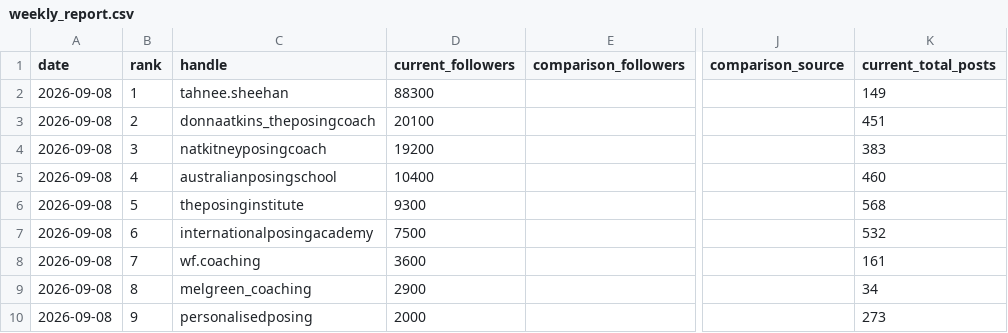
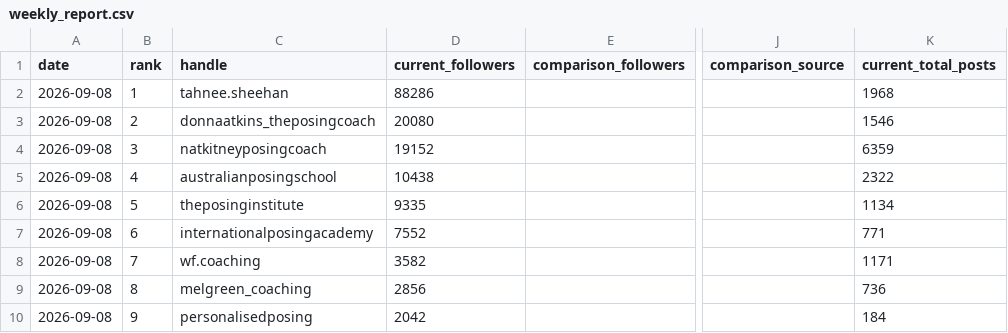
Before and after one commit to tokipaulo19/NBA-Competitor-Tracker, a CSV file: data/personalisedposing/weekly_report.csv, drawn as a sheet; only a part is shown, gaps mark what is left out; the diff names each change by its address in the sheet, - before the commit and + after, or states it on an @@ line.

```diff
--- a/data/personalisedposing/weekly_report.csv
+++ b/data/personalisedposing/weekly_report.csv
-D2 (current_followers): 88300
+D2 (current_followers): 88286
-K2 (current_total_posts): 149
+K2 (current_total_posts): 1968
-D3 (current_followers): 20100
+D3 (current_followers): 20080
-K3 (current_total_posts): 451
+K3 (current_total_posts): 1546
-D4 (current_followers): 19200
+D4 (current_followers): 19152
-K4 (current_total_posts): 383
+K4 (current_total_posts): 6359
-D5 (current_followers): 10400
+D5 (current_followers): 10438
-K5 (current_total_posts): 460
+K5 (current_total_posts): 2322
-D6 (current_followers): 9300
+D6 (current_followers): 9335
-K6 (current_total_posts): 568
+K6 (current_total_posts): 1134
-D7 (current_followers): 7500
+D7 (current_followers): 7552
-K7 (current_total_posts): 532
+K7 (current_total_posts): 771
-D8 (current_followers): 3600
+D8 (current_followers): 3582
-K8 (current_total_posts): 161
+K8 (current_total_posts): 1171
-D9 (current_followers): 2900
+D9 (current_followers): 2856
-K9 (current_total_posts): 34
+K9 (current_total_posts): 736
-D10 (current_followers): 2000
+D10 (current_followers): 2042
-K10 (current_total_posts): 273
+K10 (current_total_posts): 184
```
Also changed, not shown: data/personalisedposing/instagram_snapshots.csv.
